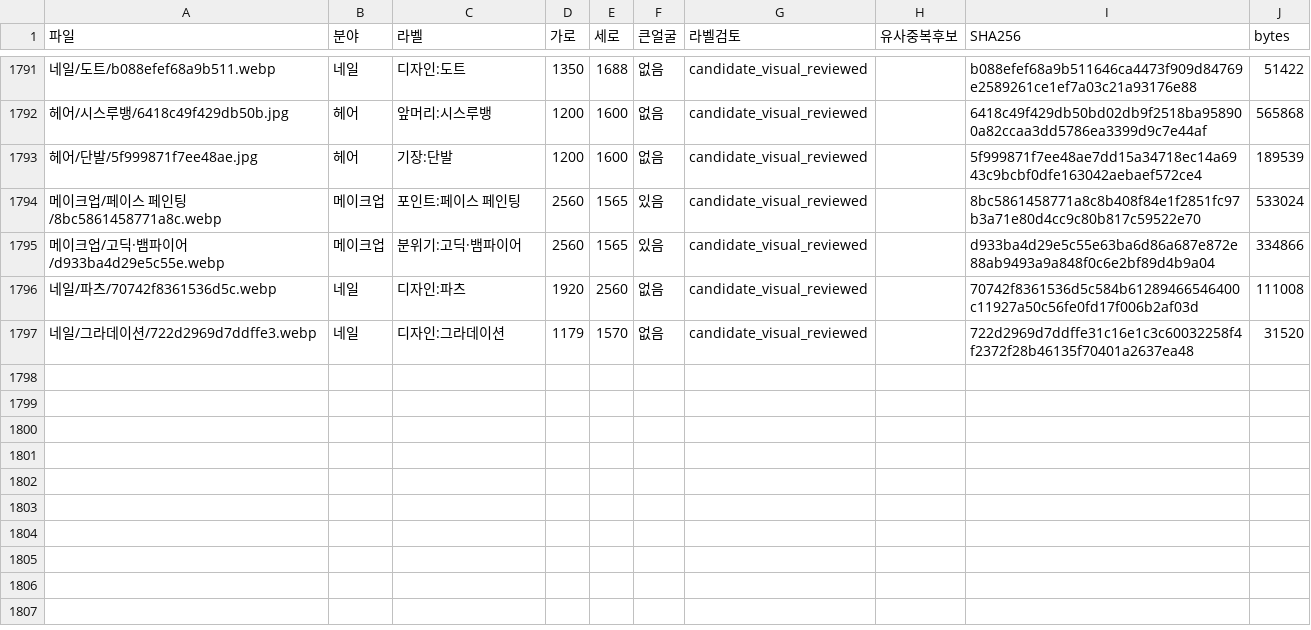
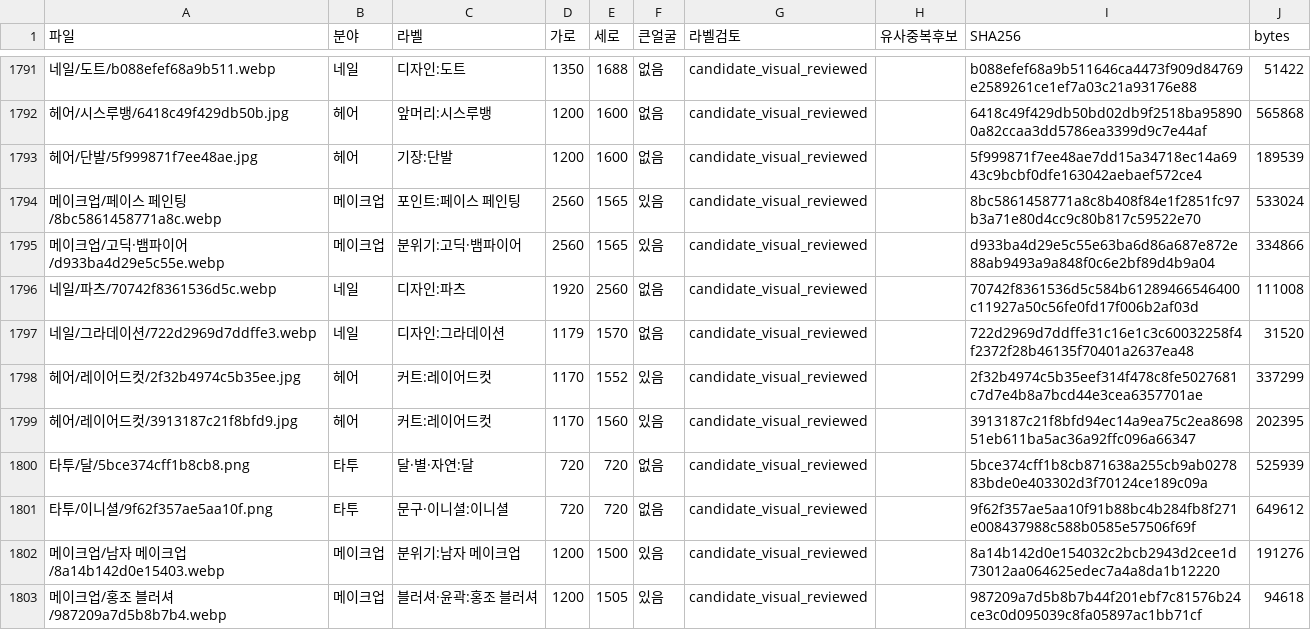
Before and after one commit to rudals906377/AI, a CSV file: collections/beauty-2026-10-20/사진목록.csv, drawn as a sheet; only a part is shown, gaps mark what is left out.

Commit message:
Add 6 reviewed shortage-label photos

```diff
--- a/collections/beauty-2026-10-20/사진목록.csv
+++ b/collections/beauty-2026-10-20/사진목록.csv
@@ -1797 +1797,7 @@
 네일/그라데이션/722d2969d7ddffe3.webp,네일,디자인:그라데이션,1179,1570,없음,candidate_visual_reviewed,,722d2969d7ddffe31c16e1c3c60032258f4f2372f28b46135f70401a2637ea48,31520
+헤어/레이어드컷/2f32b4974c5b35ee.jpg,헤어,커트:레이어드컷,1170,1552,있음,candidate_visual_reviewed,,2f32b4974c5b35eef314f478c8fe5027681c7d7e4b8a7bcd44e3cea6357701ae,337299
+헤어/레이어드컷/3913187c21f8bfd9.jpg,헤어,커트:레이어드컷,1170,1560,있음,candidate_visual_reviewed,,3913187c21f8bfd94ec14a9ea75c2ea869851eb611ba5ac36a92ffc096a66347,202395
+타투/달/5bce374cff1b8cb8.png,타투,달·별·자연:달,720,720,없음,candidate_visual_reviewed,,5bce374cff1b8cb871638a255cb9ab027883bde0e403302d3f70124ce189c09a,525939
+타투/이니셜/9f62f357ae5aa10f.png,타투,문구·이니셜:이니셜,720,720,없음,candidate_visual_reviewed,,9f62f357ae5aa10f91b88bc4b284fb8f271e008437988c588b0585e57506f69f,649612
+메이크업/남자 메이크업/8a14b142d0e15403.webp,메이크업,분위기:남자 메이크업,1200,1500,있음,candidate_visual_reviewed,,8a14b142d0e154032c2bcb2943d2cee1d73012aa064625edec7a4a8da1b12220,191276
+메이크업/홍조 블러셔/987209a7d5b8b7b4.webp,메이크업,블러셔·윤곽:홍조 블러셔,1200,1505,있음,candidate_visual_reviewed,,987209a7d5b8b7b44f201ebf7c81576b24ce3c0d095039c8fa05897ac1bb71cf,94618
```
Also changed, not shown: 9 other files.
